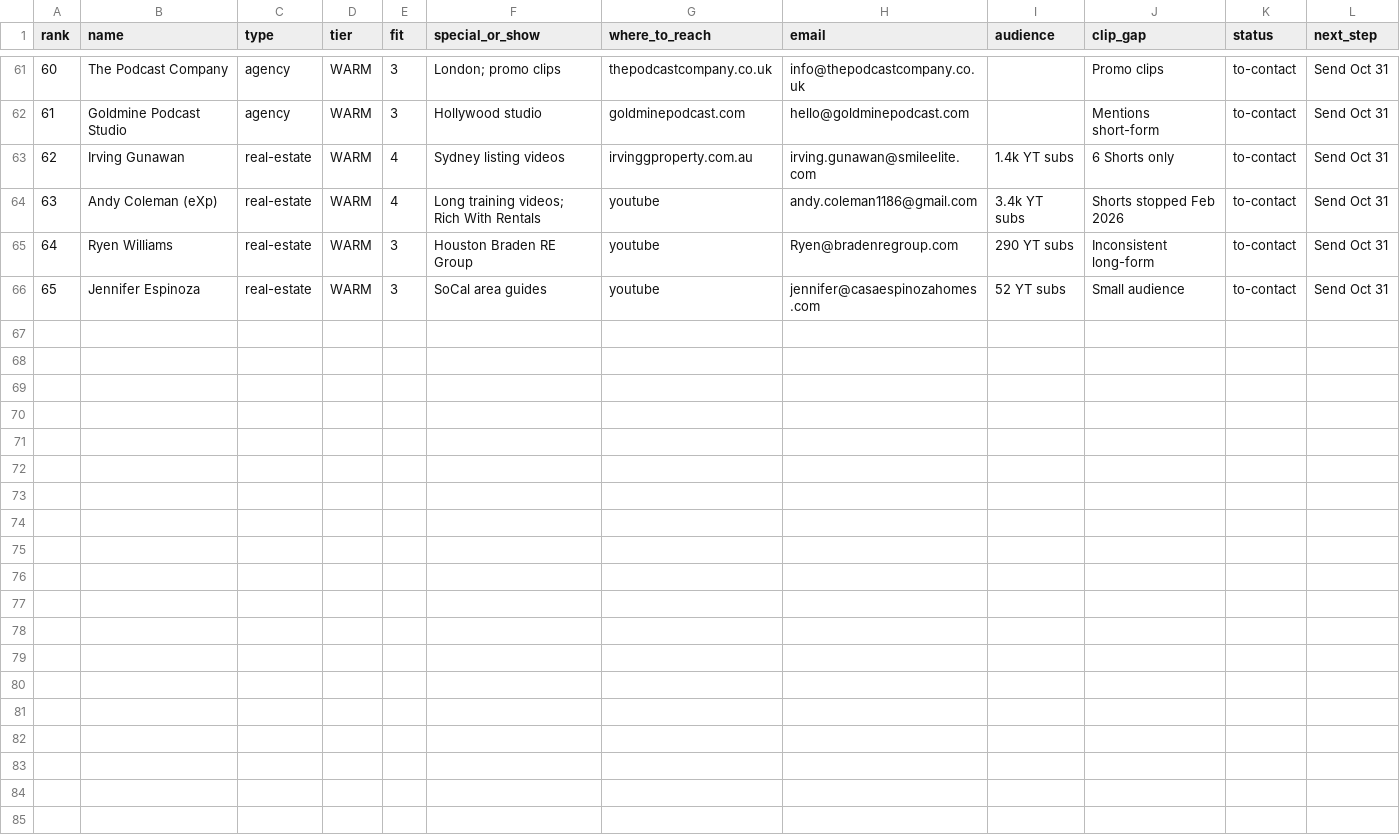
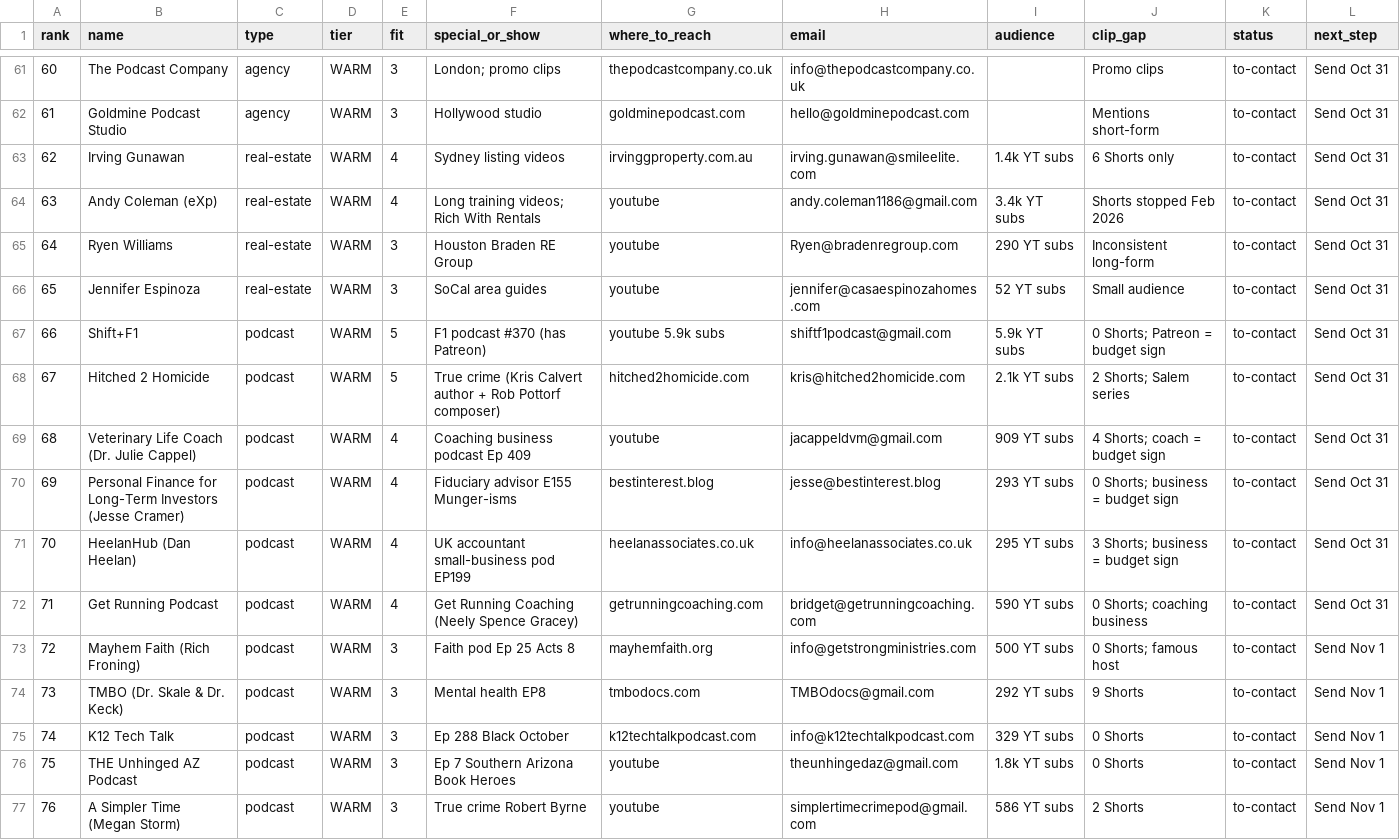
Before and after one commit to amdadmaui-beep/auto-aesprites, a CSV file: outreach/prospects.csv, drawn as a sheet; only a part is shown, gaps mark what is left out; the diff names each change by its address in the sheet, - before the commit and + after, or states it on an @@ line.

```diff
--- a/outreach/prospects.csv
+++ b/outreach/prospects.csv
+row 67: 66 | Shift+F1 | podcast | WARM | 5 | F1 podcast #370 (has Patreon) | youtube 5.9k subs | shiftf1podcast@gmail.com | 5.9k YT subs | 0 Shorts; Patreon = budget sign | to-contact | Send Oct 31
+row 68: 67 | Hitched 2 Homicide | podcast | WARM | 5 | True crime (Kris Calvert author + Rob Pottorf composer) | hitched2homicide.com | kris@hitched2homicide.com | 2.1k YT subs | 2 Shorts; Salem series | to-contact | Send Oct 31
+row 69: 68 | Veterinary Life Coach (Dr. Julie Cappel) | podcast | WARM | 4 | Coaching business podcast Ep 409 | youtube | jacappeldvm@gmail.com | 909 YT subs | 4 Shorts; coach = budget sign | to-contact | Send Oct 31
+row 70: 69 | Personal Finance for Long-Term Investors (Jesse Cramer) | podcast | WARM | 4 | Fiduciary advisor E155 Munger-isms | bestinterest.blog | jesse@bestinterest.blog | 293 YT subs | 0 Shorts; business = budget sign | to-contact | Send Oct 31
+row 71: 70 | HeelanHub (Dan Heelan) | podcast | WARM | 4 | UK accountant small-business pod EP199 | heelanassociates.co.uk | info@heelanassociates.co.uk | 295 YT subs | 3 Shorts; business = budget sign | to-contact | Send Oct 31
+row 72: 71 | Get Running Podcast | podcast | WARM | 4 | Get Running Coaching (Neely Spence Gracey) | getrunningcoaching.com | bridget@getrunningcoaching.com | 590 YT subs | 0 Shorts; coaching business | to-contact | Send Oct 31
+row 73: 72 | Mayhem Faith (Rich Froning) | podcast | WARM | 3 | Faith pod Ep 25 Acts 8 | mayhemfaith.org | info@getstrongministries.com | 500 YT subs | 0 Shorts; famous host | to-contact | Send Nov 1
+row 74: 73 | TMBO (Dr. Skale & Dr. Keck) | podcast | WARM | 3 | Mental health EP8 | tmbodocs.com | TMBOdocs@gmail.com | 292 YT subs | 9 Shorts | to-contact | Send Nov 1
+row 75: 74 | K12 Tech Talk | podcast | WARM | 3 | Ep 288 Black October | k12techtalkpodcast.com | info@k12techtalkpodcast.com | 329 YT subs | 0 Shorts | to-contact | Send Nov 1
+row 76: 75 | THE Unhinged AZ Podcast | podcast | WARM | 3 | Ep 7 Southern Arizona Book Heroes | youtube | theunhingedaz@gmail.com | 1.8k YT subs | 0 Shorts | to-contact | Send Nov 1
+row 77: 76 | A Simpler Time (Megan Storm) | podcast | WARM | 3 | True crime Robert Byrne | youtube | simplertimecrimepod@gmail.com | 586 YT subs | 2 Shorts | to-contact | Send Nov 1
```
